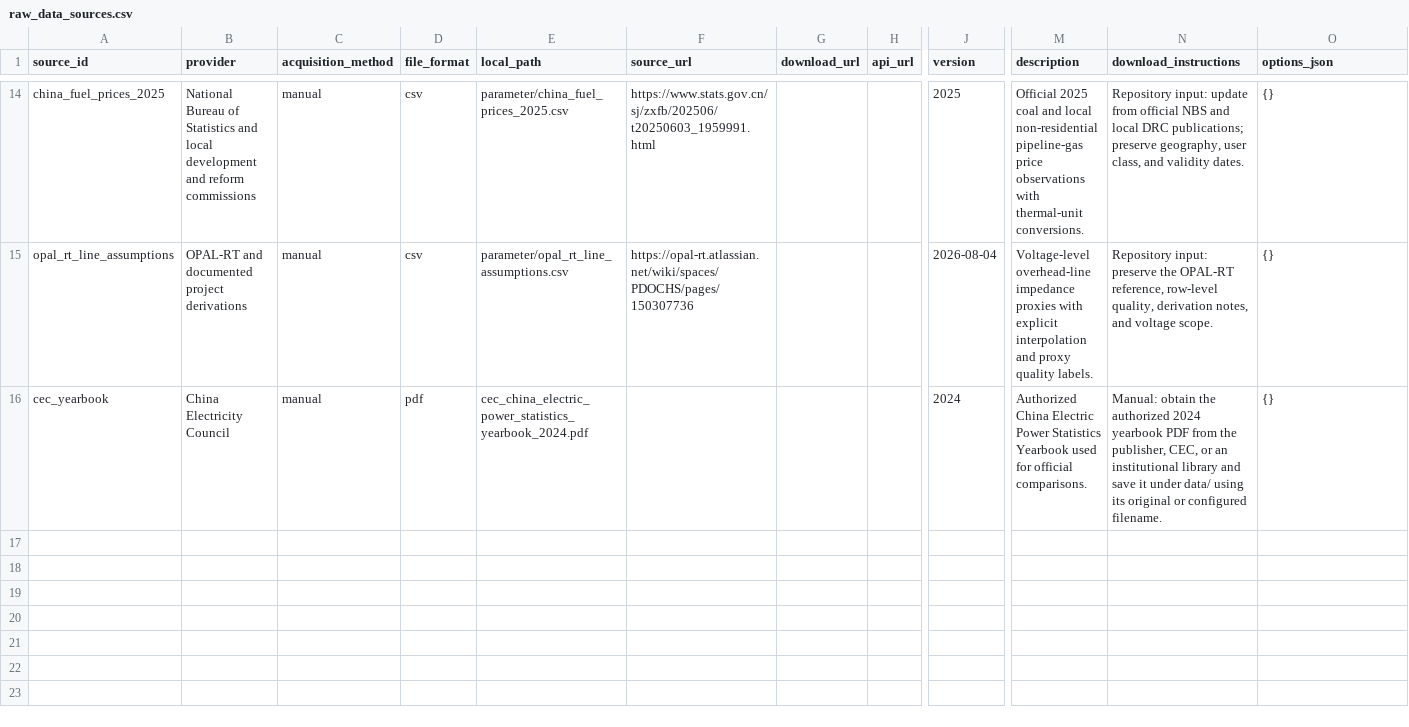
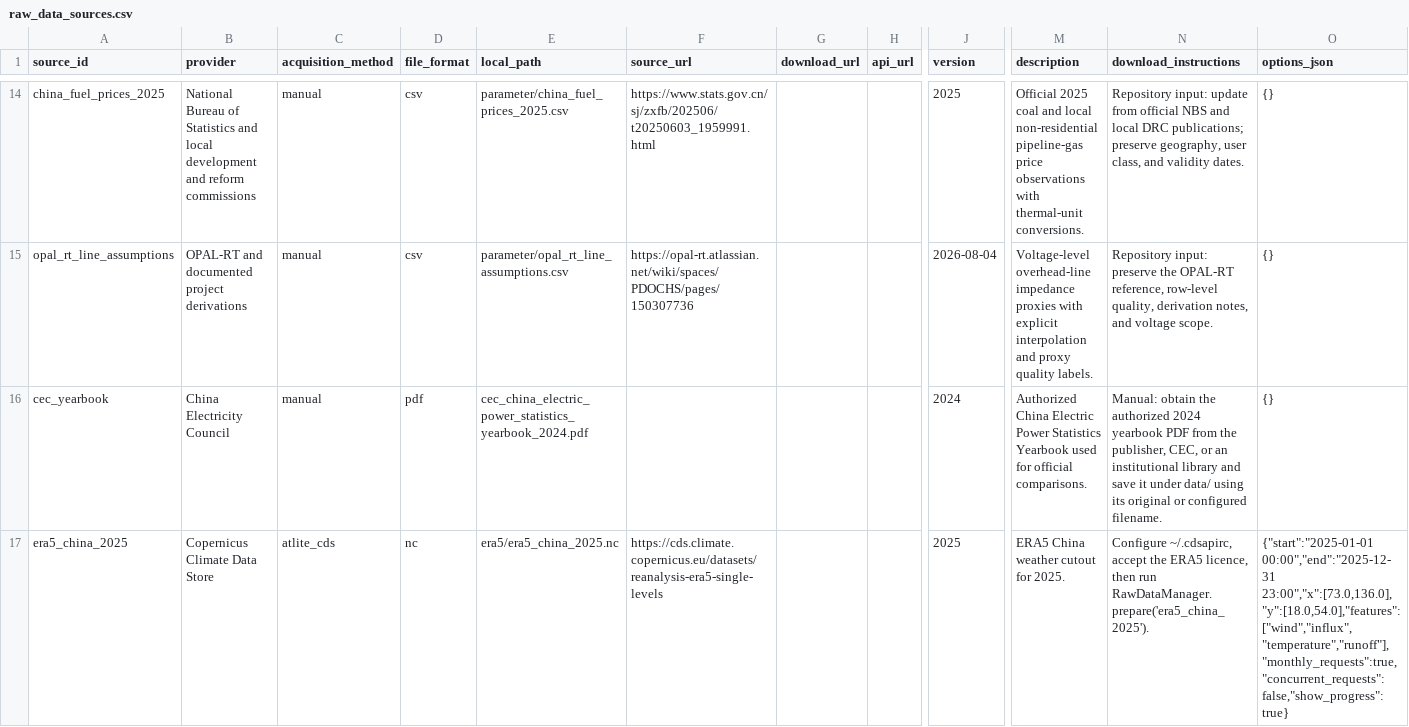
Before and after one commit to yibaoj/GridX, a CSV file: config/raw_data_sources.csv, drawn as a sheet; only a part is shown, gaps mark what is left out; rows hold the shown columns only; the diff names each change by its address in the sheet, - before the commit and + after, or states it on an @@ line.

Commit message:
Improve web map presentation and serialize ERA5 downloads
Add an optional OpenStreetMap detail basemap and refine typography, chart fonts, and sidebar width.

Register the ERA5 2025 source and serialize atlite weather-feature requests when concurrency is disabled. Save notebook download examples and refreshed outputs.

```diff
--- a/config/raw_data_sources.csv
+++ b/config/raw_data_sources.csv
+row 17: era5_china_2025 | Copernicus Climate Data Store | atlite_cds | nc | era5/era5_china_2025.nc | https://cds.climate.copernicus.eu/datasets/reanalysis-era5-single-levels |  |  | 2025 | ERA5 China weather cutout for 2025. | Configure ~/.cdsapirc, accept the ERA5 licence, then run RawDataManager.prepare('era5_china_2025'). | {"start":"2025-01-01 00:00","end":"2025-12-31 23:00","x":[73.0,136.0],"y":[18.0,54.0],"features":["wind","influx","temperature","runoff"],"monthly_requests":true,"concurrent_requests":false,"show_progress":true}
```
Also changed, not shown: 11 other files.
